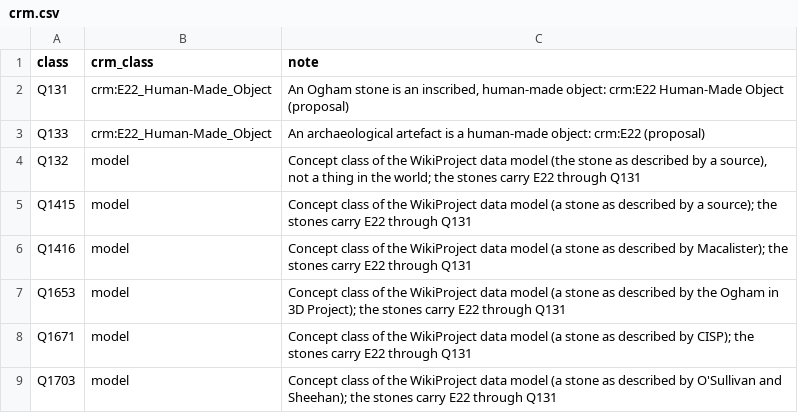
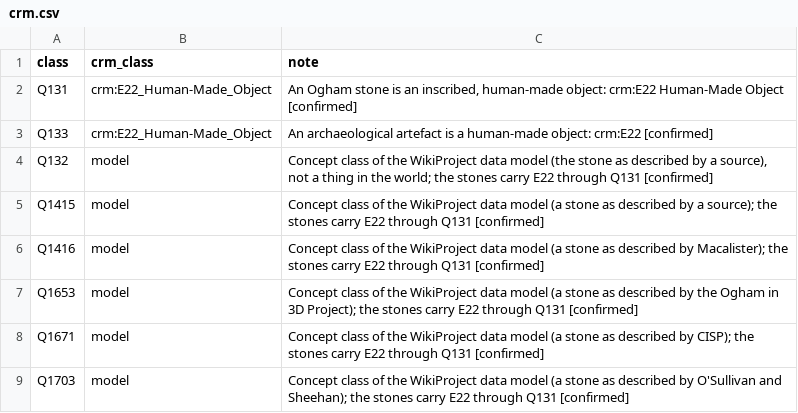
Before and after one commit to n4o-rse/wd-ogham-static, a CSV file: data/crm.csv, drawn as a sheet.

Commit message:
Confirm the CIDOC CRM classes in data/crm.csv, use wikibase-static v0.33.0
The CRM classes of the site are decided: sites (archaeological, religious, pilgrimage, place of worship, fulacht fiadh) are E27 Site, water features E26, built water structures E25, pumps and basins E22, and the concept classes of the WikiProject data model stay marked model (not anchored on purpose). The notes no longer say proposal.

The pin is raised to v0.33.0 (E27 Site and E19 Physical Object are known classes with labels and superclasses) and the site is rebuilt; check-crm finds no violation.

```diff
--- a/data/crm.csv
+++ b/data/crm.csv
@@ -1,9 +1,9 @@
 class,crm_class,note
-Q131,crm:E22_Human-Made_Object,"An Ogham stone is an inscribed, human-made object: crm:E22 Human-Made Object (proposal)"
-Q133,crm:E22_Human-Made_Object,An archaeological artefact is a human-made object: crm:E22 (proposal)
-Q132,model,"Concept class of the WikiProject data model (the stone as described by a source), not a thing in the world; the stones carry E22 through Q131"
-Q1415,model,Concept class of the WikiProject data model (a stone as described by a source); the stones carry E22 through Q131
-Q1416,model,Concept class of the WikiProject data model (a stone as described by Macalister); the stones carry E22 through Q131
-Q1653,model,Concept class of the WikiProject data model (a stone as described by the Ogham in 3D Project); the stones carry E22 through Q131
-Q1671,model,Concept class of the WikiProject data model (a stone as described by CISP); the stones carry E22 through Q131
-Q1703,model,Concept class of the WikiProject data model (a stone as described by O'Sullivan and Sheehan); the stones carry E22 through Q131
+Q131,crm:E22_Human-Made_Object,"An Ogham stone is an inscribed, human-made object: crm:E22 Human-Made Object [confirmed]"
+Q133,crm:E22_Human-Made_Object,An archaeological artefact is a human-made object: crm:E22 [confirmed]
+Q132,model,"Concept class of the WikiProject data model (the stone as described by a source), not a thing in the world; the stones carry E22 through Q131 [confirmed]"
+Q1415,model,Concept class of the WikiProject data model (a stone as described by a source); the stones carry E22 through Q131 [confirmed]
+Q1416,model,Concept class of the WikiProject data model (a stone as described by Macalister); the stones carry E22 through Q131 [confirmed]
+Q1653,model,Concept class of the WikiProject data model (a stone as described by the Ogham in 3D Project); the stones carry E22 through Q131 [confirmed]
+Q1671,model,Concept class of the WikiProject data model (a stone as described by CISP); the stones carry E22 through Q131 [confirmed]
+Q1703,model,Concept class of the WikiProject data model (a stone as described by O'Sullivan and Sheehan); the stones carry E22 through Q131 [confirmed]
```
Also changed, not shown: 5 other files.
